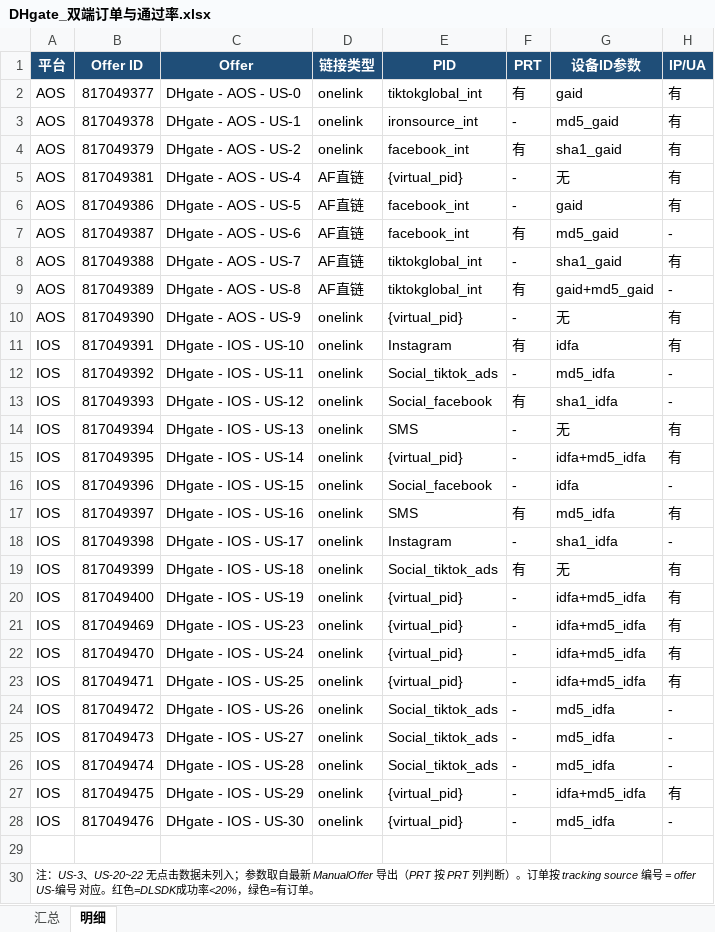
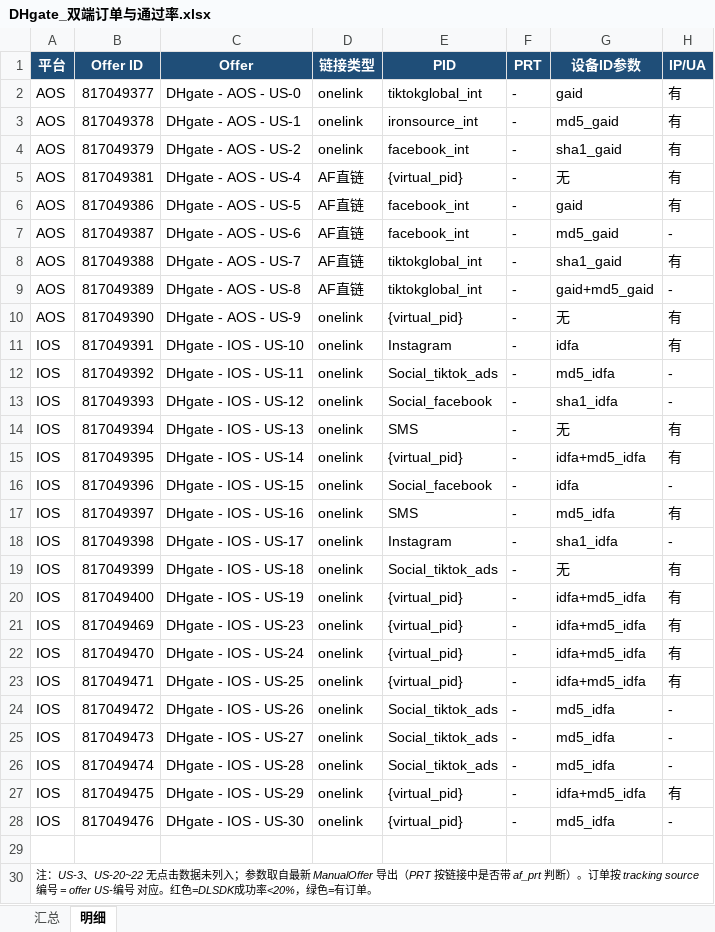
Before and after one commit to drawing1circle-glitch/cps, an Excel workbook: output/DHgate_双端订单与通过率.xlsx, sheet 明细, drawn as a sheet; only a part is shown; values as stored, in another font and other column widths than the file's, no borders; conditional formats not drawn; the diff names each change by its address in the sheet, - before the commit and + after, or states it on an @@ line.

```diff
--- a/output/DHgate_双端订单与通过率.xlsx (sheet 明细)
+++ b/output/DHgate_双端订单与通过率.xlsx (sheet 明细)
-F2 (PRT): 有
+F2 (PRT): -
-F4 (PRT): 有
+F4 (PRT): -
-F7 (PRT): 有
+F7 (PRT): -
-F9 (PRT): 有
+F9 (PRT): -
-F11 (PRT): 有
+F11 (PRT): -
-F13 (PRT): 有
+F13 (PRT): -
-F17 (PRT): 有
+F17 (PRT): -
-F19 (PRT): 有
+F19 (PRT): -
-A30 (平台): …出（PRT 按 PRT 列判断）。…
+A30 (平台): …出（PRT 按链接中是否带 af_prt 判断）。…
```
